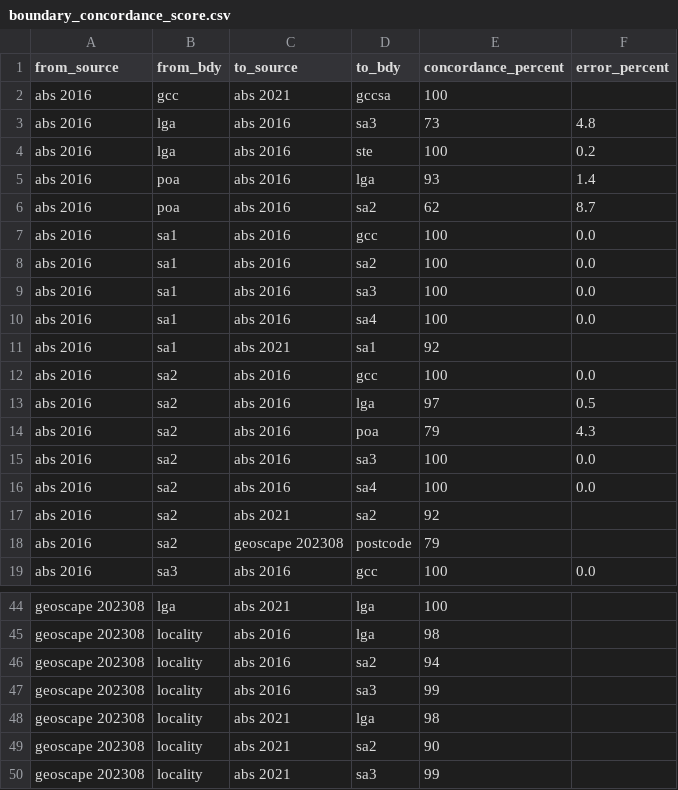
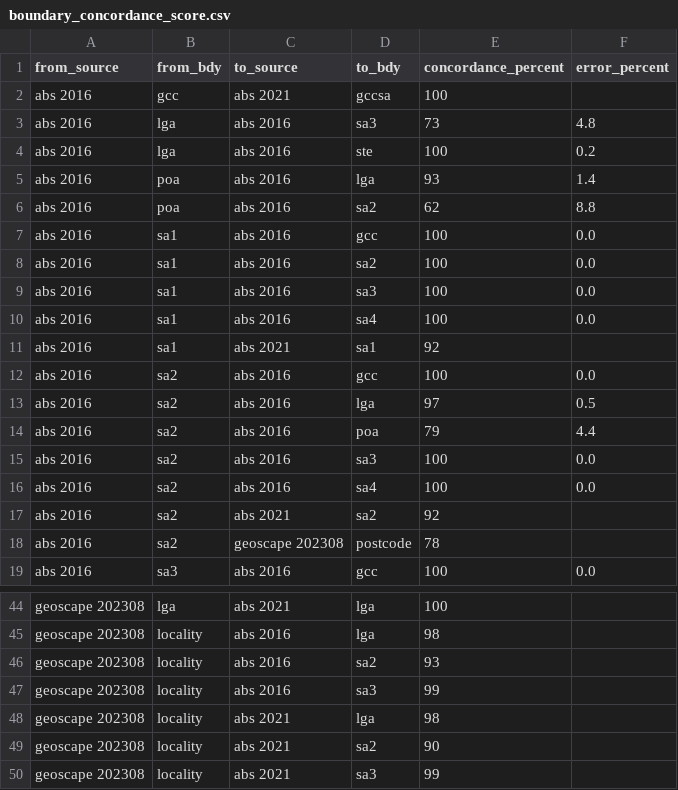
Before and after one commit to iag-geo/concord, a CSV file: data/boundary_concordance_score.csv, drawn as a sheet; only a part is shown, gaps mark what is left out.

Commit message:
Updates for 202308 release

```diff
--- a/data/boundary_concordance_score.csv
+++ b/data/boundary_concordance_score.csv
@@ -5,3 +5,3 @@ abs 2016,lga,abs 2016,ste,100,0.2
 abs 2016,poa,abs 2016,lga,93,1.4
-abs 2016,poa,abs 2016,sa2,62,8.7
+abs 2016,poa,abs 2016,sa2,62,8.8
 abs 2016,sa1,abs 2016,gcc,100,0.0
@@ -13,3 +13,3 @@ abs 2016,sa2,abs 2016,gcc,100,0.0
 abs 2016,sa2,abs 2016,lga,97,0.5
-abs 2016,sa2,abs 2016,poa,79,4.3
+abs 2016,sa2,abs 2016,poa,79,4.4
 abs 2016,sa2,abs 2016,sa3,100,0.0
@@ -17,3 +17,3 @@ abs 2016,sa2,abs 2016,sa4,100,0.0
 abs 2016,sa2,abs 2021,sa2,92,
-abs 2016,sa2,geoscape 202308,postcode,79,
+abs 2016,sa2,geoscape 202308,postcode,78,
 abs 2016,sa3,abs 2016,gcc,100,0.0
@@ -45,3 +45,3 @@ geoscape 202308,lga,abs 2021,lga,100,
 geoscape 202308,locality,abs 2016,lga,98,
-geoscape 202308,locality,abs 2016,sa2,94,
+geoscape 202308,locality,abs 2016,sa2,93,
 geoscape 202308,locality,abs 2016,sa3,99,
```
